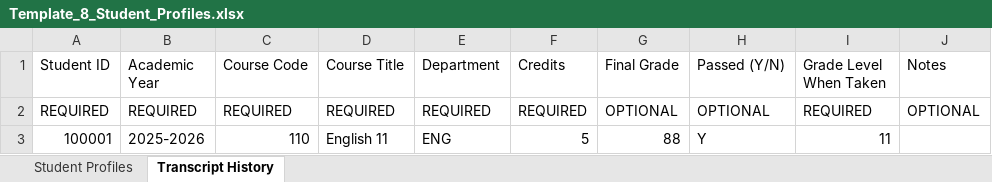
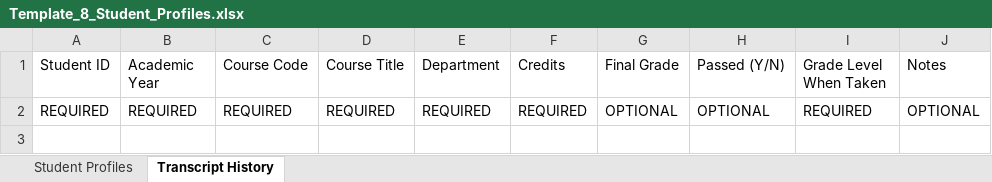
Before and after one commit to jciofalopowerllc-stack/sat-course, an Excel workbook: templates/new/Template_8_Student_Profiles.xlsx, sheet Transcript History, drawn as a sheet; values as stored, in another font and other column widths than the file's, no cell formats; the diff names each change by its address in the sheet, - before the commit and + after, or states it on an @@ line.

```diff
--- a/templates/new/Template_8_Student_Profiles.xlsx (sheet Transcript History)
+++ b/templates/new/Template_8_Student_Profiles.xlsx (sheet Transcript History)
-row 3: 100001 | 2025-2026 | 110 | English 11 | ENG | 5 | 88 | Y | 11
```
Also changed, not shown: sheet Student Profiles, cell formats.
